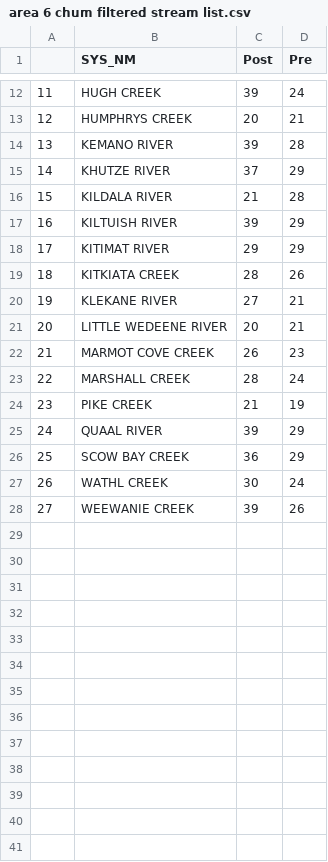
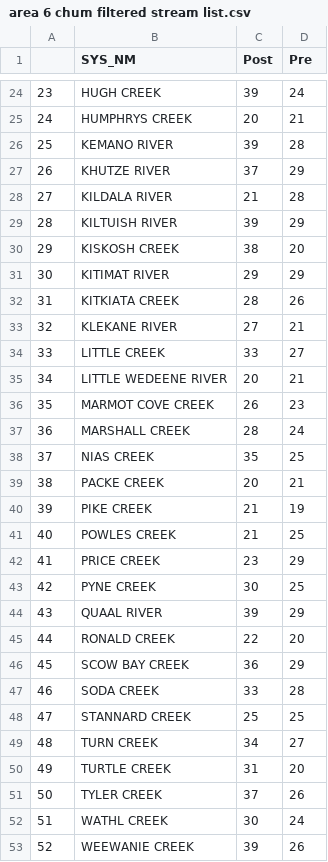
Before and after one commit to Pacific-Salmon-Foundation/chum_spatial-and-enhancement_analysis, a CSV file: data/area 6 chum filtered stream list.csv, drawn as a sheet; only a part is shown, gaps mark what is left out; the diff covers the shown part only; the diff names each change by its address in the sheet, - before the commit and + after, or states it on an @@ line.

Commit message:
update data folder

```diff
--- a/data/area 6 chum filtered stream list.csv
+++ b/data/area 6 chum filtered stream list.csv
@@ column A renumbered from row 5 down @@
+row 30: 29 | KISKOSH CREEK | 38 | 20
+row 34: 33 | LITTLE CREEK | 33 | 27
+row 38: 37 | NIAS CREEK | 35 | 25
+row 39: 38 | PACKE CREEK | 20 | 21
+row 41: 40 | POWLES CREEK | 21 | 25
+row 42: 41 | PRICE CREEK | 23 | 29
+row 43: 42 | PYNE CREEK | 30 | 25
+row 45: 44 | RONALD CREEK | 22 | 20
+row 47: 46 | SODA CREEK | 33 | 28
+row 48: 47 | STANNARD CREEK | 25 | 25
+row 49: 48 | TURN CREEK | 34 | 27
+row 50: 49 | TURTLE CREEK | 31 | 20
+row 51: 50 | TYLER CREEK | 37 | 26
```
Also changed, not shown: 12 added rows elsewhere in this file, data/douglas gardner stream distances.csv, data/douglas-gardner chum filtered stream list.csv, 9 other files.
